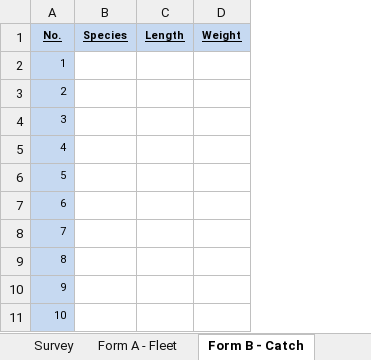
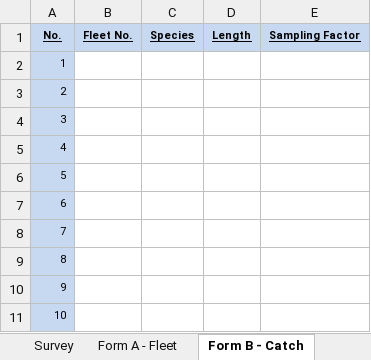
Before and after one commit to ahharvey/I-Fish, an Excel workbook: public/Database.template.xlsx, sheet Form B - Catch, drawn as a sheet; only a part is shown; values as stored, in another font and other column widths than the file's, no borders; removed rows and columns are numbered as before the commit, all else as after; the diff covers the shown part only; the diff names each change by its address in the sheet, - before the commit and + after, or states it on an @@ line.

Commit message:
updates spreadsheet templates

```diff
--- a/public/Database.template.xlsx (sheet Form B - Catch)
+++ b/public/Database.template.xlsx (sheet Form B - Catch)
+column B (Fleet No.), empty
-column D (Weight), empty
+column E (Sampling Factor), empty
```
Also changed, not shown: 399 added rows elsewhere in this sheet, sheet Graticule Codes, sheet Desa Codes, sheet Form A - Fleet, 1 other file.
